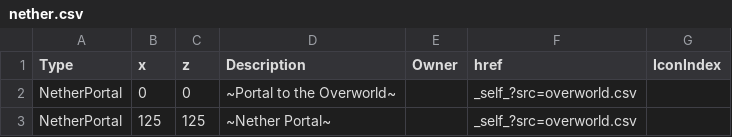
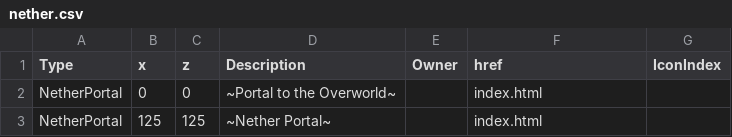
Before and after one commit to mb243/the-space-between-blocks, a CSV file: nether.csv, drawn as a sheet.

Commit message:
Split index.html

```diff
--- a/nether.csv
+++ b/nether.csv
@@ -1,3 +1,3 @@
 Type,x,z, Description,Owner,href,IconIndex
-NetherPortal,0,0,~Portal to the Overworld~,,_self_?src=overworld.csv,
-NetherPortal,125,125,~Nether Portal~,,_self_?src=overworld.csv,
+NetherPortal,0,0,~Portal to the Overworld~,,index.html,
+NetherPortal,125,125,~Nether Portal~,,index.html,
```
Also changed, not shown: overworld.csv, 1 other file.
